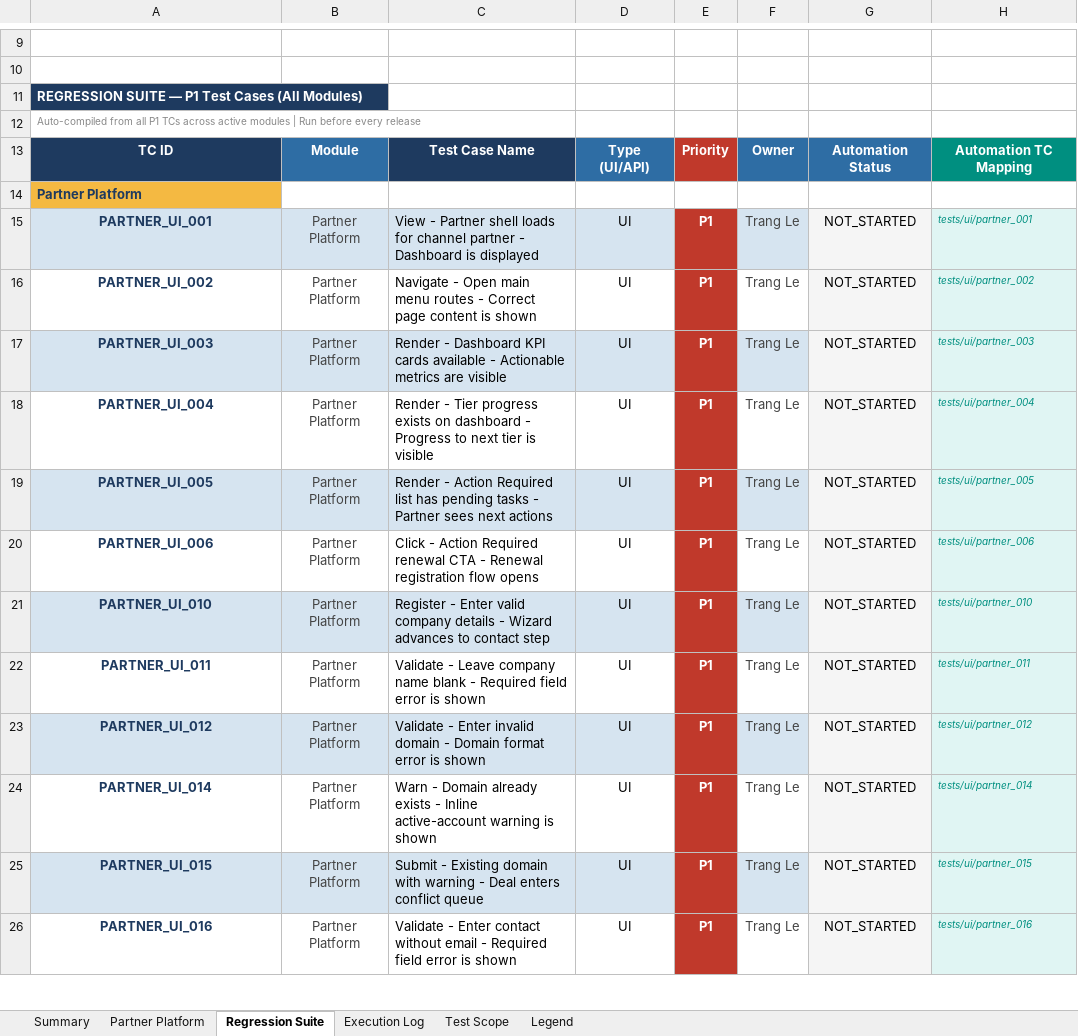
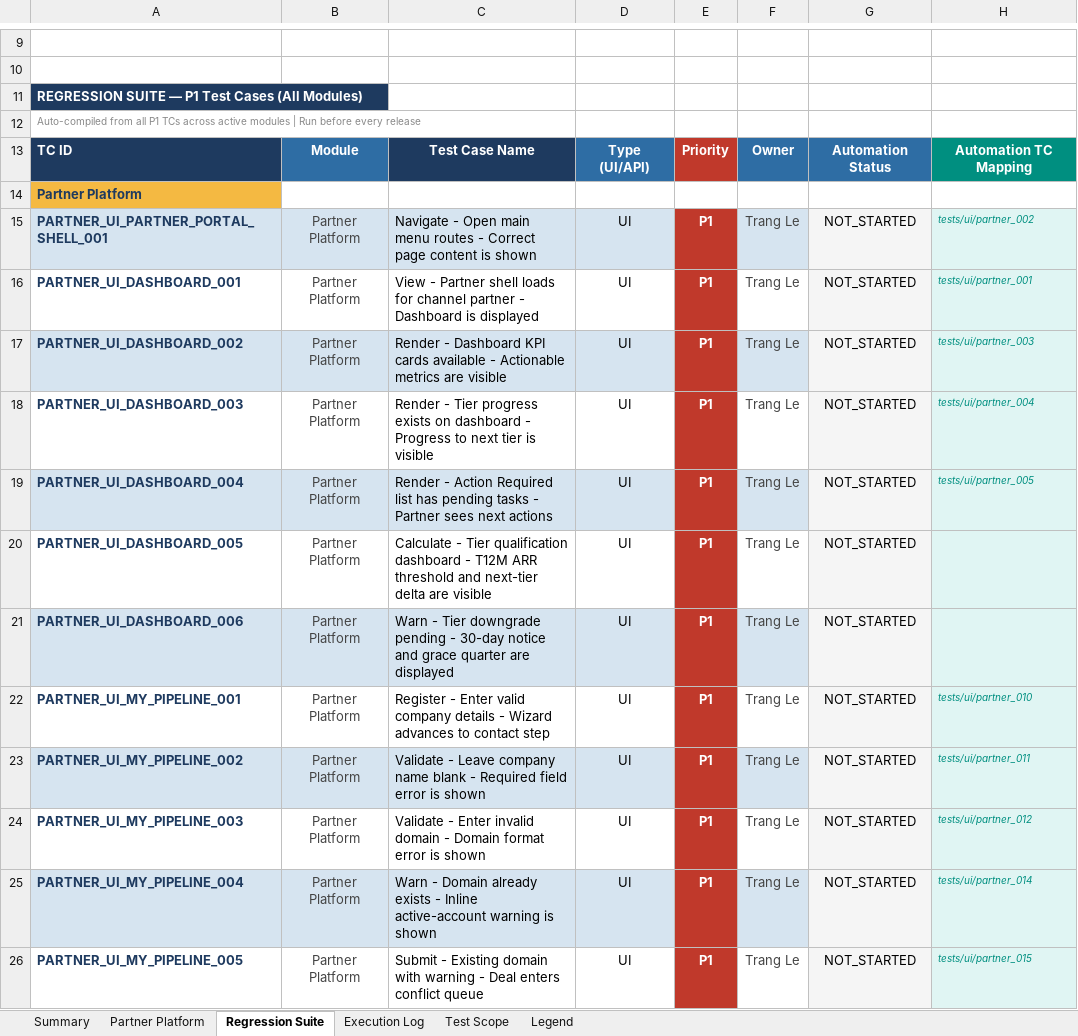
Before and after one commit to TrangLeQuoc/blazeup-automation, an Excel workbook: Partner_Platform_Test_Plan.xlsx, sheet Regression Suite, drawn as a sheet; only a part is shown, gaps mark what is left out; values as stored, in another font and other column widths than the file's, no borders; charts and pictures and conditional formats not drawn; the diff covers the shown part only; the diff names each change by its address in the sheet, - before the commit and + after, or states it on an @@ line.

```diff
--- a/Partner_Platform_Test_Plan.xlsx (sheet Regression Suite)
+++ b/Partner_Platform_Test_Plan.xlsx (sheet Regression Suite)
-A13 alignment: center
+A13 alignment: left
-A15: PARTNER_UI_001
+A15: PARTNER_UI_PARTNER_PORTAL_SHELL_001
-A15:A26 alignment: center
+A15:A26 alignment: left
-C15: View - Partner shell loads for channel partner - Dashboard is displayed
+C15: Navigate - Open main menu routes - Correct page content is shown
-H15: tests/ui/partner_001
+H15: tests/ui/partner_002
-A16: PARTNER_UI_002
+A16: PARTNER_UI_DASHBOARD_001
-C16: Navigate - Open main menu routes - Correct page content is shown
+C16: View - Partner shell loads for channel partner - Dashboard is displayed
-H16: tests/ui/partner_002
+H16: tests/ui/partner_001
-A17: PARTNER_UI_003
+A17: PARTNER_UI_DASHBOARD_002
-A18: PARTNER_UI_004
+A18: PARTNER_UI_DASHBOARD_003
-A19: PARTNER_UI_005
+A19: PARTNER_UI_DASHBOARD_004
-A20: PARTNER_UI_006
+A20: PARTNER_UI_DASHBOARD_005
-C20: Click - Action Required renewal CTA - Renewal registration flow opens
+C20: Calculate - Tier qualification dashboard - T12M ARR threshold and next-tier delta are visible
-H20: tests/ui/partner_006
+H20: (empty)
-A21: PARTNER_UI_010
+A21: PARTNER_UI_DASHBOARD_006
-C21: Register - Enter valid company details - Wizard advances to contact step
+C21: Warn - Tier downgrade pending - 30-day notice and grace quarter are displayed
-H21: tests/ui/partner_010
+H21: (empty)
-A22: PARTNER_UI_011
+A22: PARTNER_UI_MY_PIPELINE_001
-C22: Validate - Leave company name blank - Required field error is shown
+C22: Register - Enter valid company details - Wizard advances to contact step
-H22: tests/ui/partner_011
+H22: tests/ui/partner_010
-A23: PARTNER_UI_012
+A23: PARTNER_UI_MY_PIPELINE_002
-C23: Validate - Enter invalid domain - Domain format error is…
+C23: Validate - Leave company name blank - Required field error is…
-H23: tests/ui/partner_012
+H23: tests/ui/partner_011
-A24: PARTNER_UI_014
+A24: PARTNER_UI_MY_PIPELINE_003
-C24: Warn - Domain already exists - Inline active-account warning is shown
+C24: Validate - Enter invalid domain - Domain format error is shown
-H24: tests/ui/partner_014
+H24: tests/ui/partner_012
-A25: PARTNER_UI_015
+A25: PARTNER_UI_MY_PIPELINE_004
-C25: Submit - Existing domain with warning - Deal enters conflict queue
+C25: Warn - Domain already exists - Inline active-account warning is shown
-H25: tests/ui/partner_015
+H25: tests/ui/partner_014
-A26: PARTNER_UI_016
+A26: PARTNER_UI_MY_PIPELINE_005
-C26: Validate - Enter contact without email - Required field error is shown
+C26: Submit - Existing domain with warning - Deal enters conflict queue
-H26: tests/ui/partner_016
+H26: tests/ui/partner_015
```
Also changed, not shown: 307 edited cells and cell formats elsewhere in this sheet, sheet Partner Platform, 7 other files.
